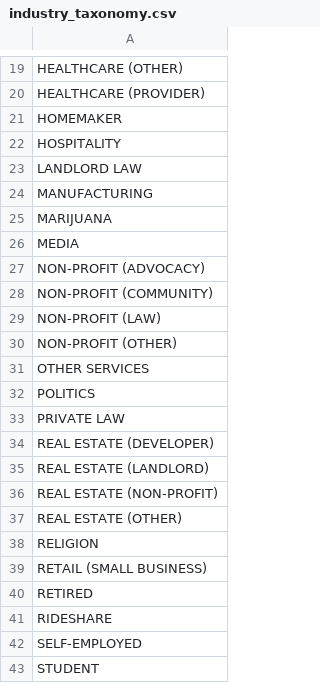
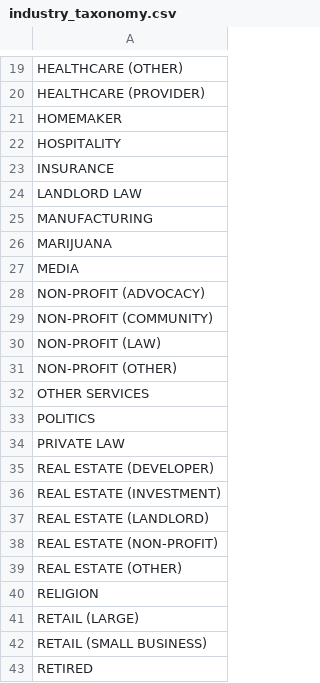
Before and after one commit to mpancia/san-francisco-ethics-d5, a CSV file: data/industry_taxonomy.csv, drawn as a sheet; only a part is shown, gaps mark what is left out; the shorter side is filled out with more unchanged rows.

Commit message:
Update taxonomy

```diff
--- a/data/industry_taxonomy.csv
+++ b/data/industry_taxonomy.csv
@@ -22,2 +22,3 @@ HOMEMAKER
 HOSPITALITY
+INSURANCE
 LANDLORD LAW
@@ -34,2 +35,3 @@ PRIVATE LAW
 REAL ESTATE (DEVELOPER)
+REAL ESTATE (INVESTMENT)
 REAL ESTATE (LANDLORD)
@@ -38,2 +40,3 @@ REAL ESTATE (OTHER)
 RELIGION
+RETAIL (LARGE)
 RETAIL (SMALL BUSINESS)
```
